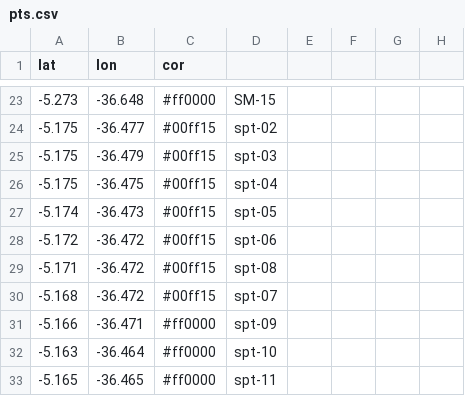
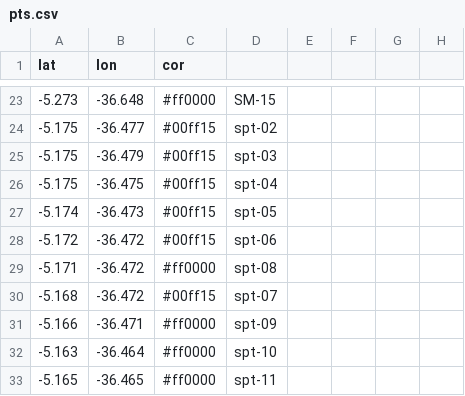
Before and after one commit to BetoHammerle/mapa_host, a CSV file: pts.csv, drawn as a sheet; only a part is shown, gaps mark what is left out.

Commit message:
Update pts.csv

```diff
--- a/pts.csv
+++ b/pts.csv
@@ -28,3 +28,3 @@ lat,lon,cor,,,,,
 -5.172,-36.472,#00ff15,spt-06,,,,
--5.171,-36.472,#00ff15,spt-08,,,,
+-5.171,-36.472,#ff0000,spt-08,,,,
 -5.168,-36.472,#00ff15,spt-07,,,,
```
